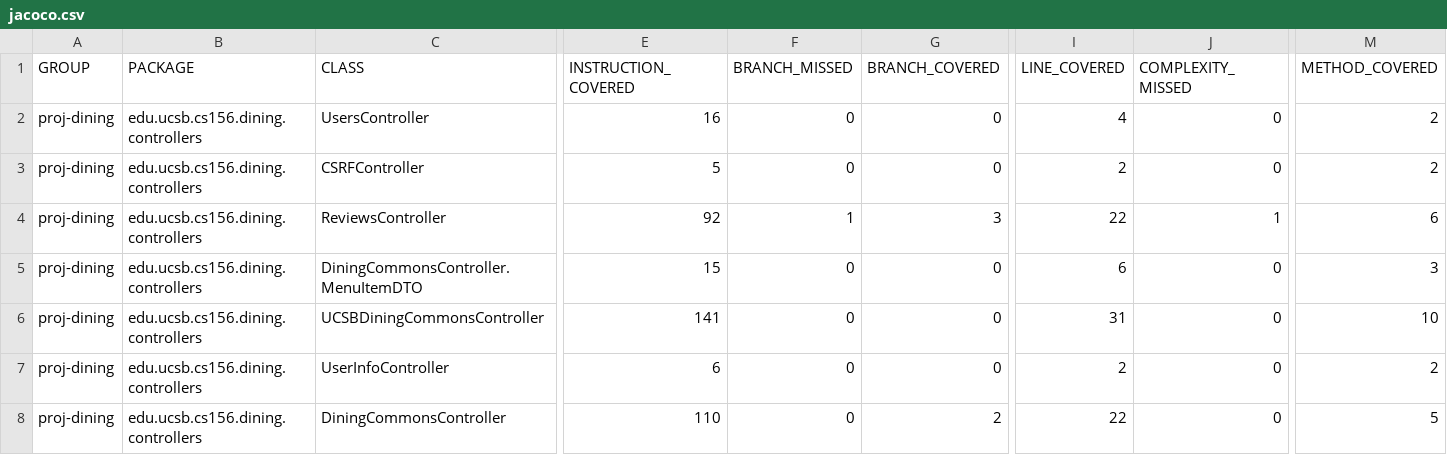
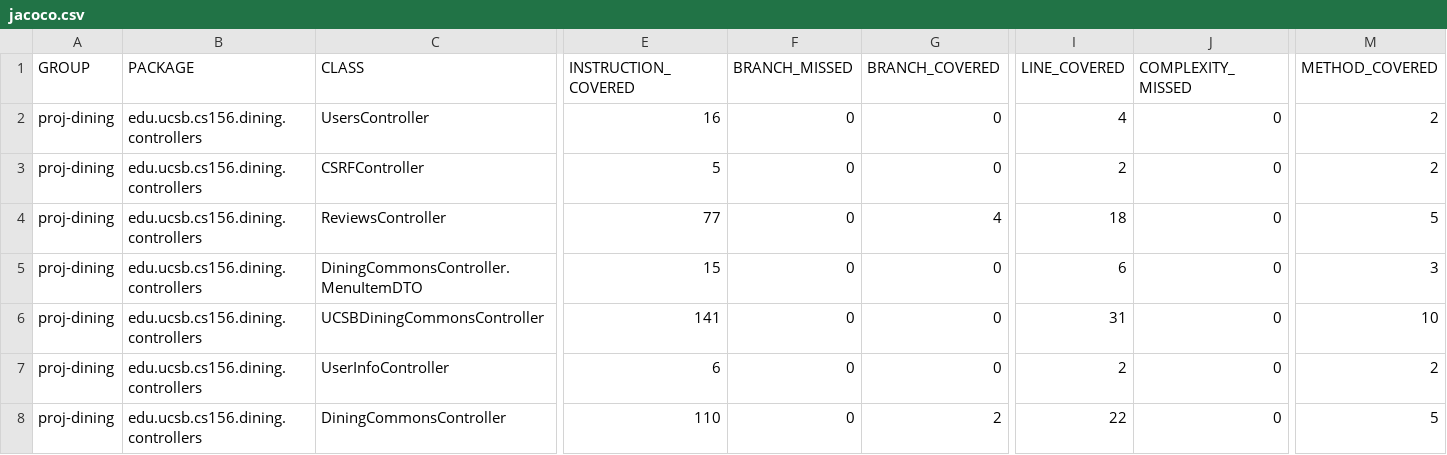
Before and after one commit to ucsb-cs156-f24/proj-dining-f24-14, a CSV file: jacoco/jacoco.csv, drawn as a sheet; only a part is shown, gaps mark what is left out; the diff names each change by its address in the sheet, - before the commit and + after, or states it on an @@ line.

```diff
--- a/jacoco/jacoco.csv
+++ b/jacoco/jacoco.csv
-E4 (INSTRUCTION_COVERED): 92
+E4 (INSTRUCTION_COVERED): 77
-F4 (BRANCH_MISSED): 1
+F4 (BRANCH_MISSED): 0
-G4 (BRANCH_COVERED): 3
+G4 (BRANCH_COVERED): 4
-I4 (LINE_COVERED): 22
+I4 (LINE_COVERED): 18
-J4 (COMPLEXITY_MISSED): 1
+J4 (COMPLEXITY_MISSED): 0
-M4 (METHOD_COVERED): 6
+M4 (METHOD_COVERED): 5
```
Also changed, not shown: 7 other files.
